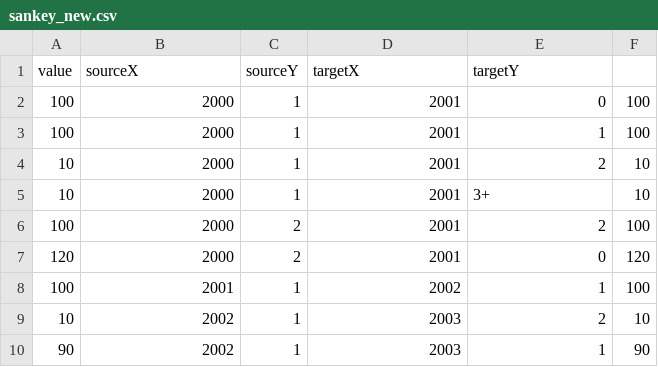
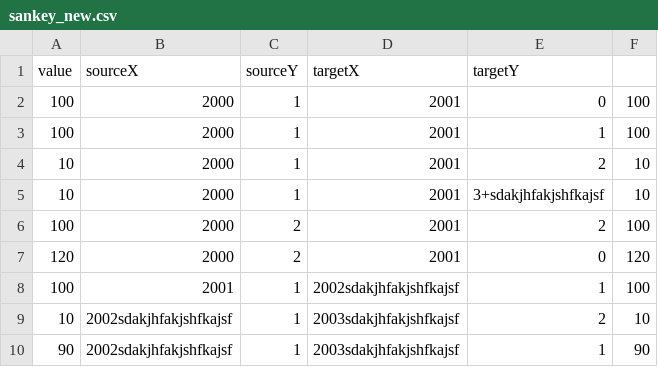
Before and after one commit to EE2dev/sequence-explorer, a CSV file: data/sankey_new.csv, drawn as a sheet.

```diff
--- a/data/sankey_new.csv
+++ b/data/sankey_new.csv
@@ -4,7 +4,7 @@ value,sourceX,sourceY,targetX,targetY
 10,2000,1,2001,2,10
-10,2000,1,2001,3+,10
+10,2000,1,2001,3+sdakjhfakjshfkajsf,10
 100,2000,2,2001,2,100
 120,2000,2,2001,0,120
-100,2001,1,2002,1,100
-10,2002,1,2003,2,10
-90,2002,1,2003,1,90
+100,2001,1,2002sdakjhfakjshfkajsf,1,100
+10,2002sdakjhfakjshfkajsf,1,2003sdakjhfakjshfkajsf,2,10
+90,2002sdakjhfakjshfkajsf,1,2003sdakjhfakjshfkajsf,1,90
```
Also changed, not shown: 2 other files.
